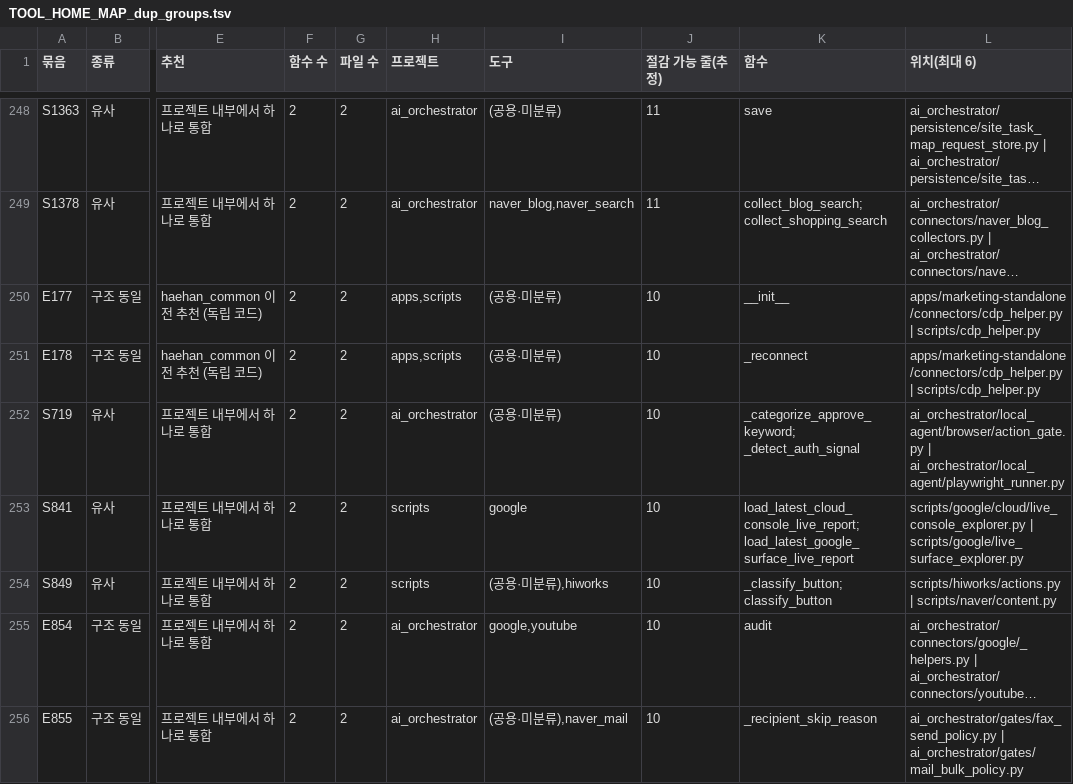
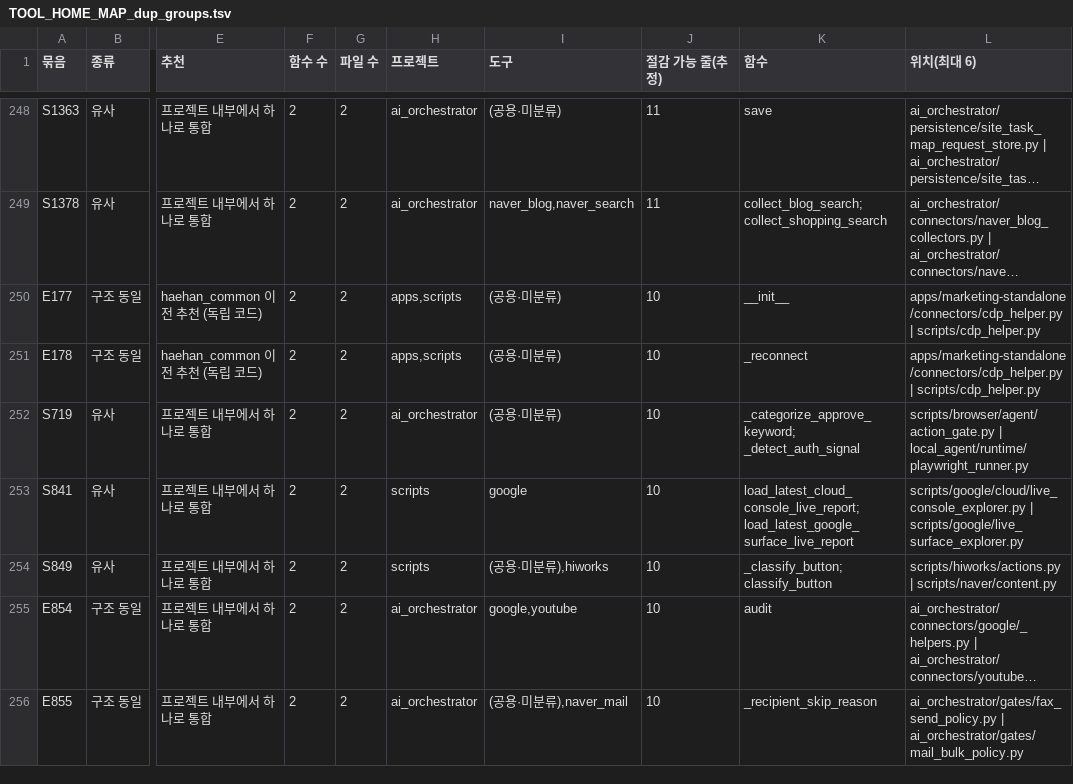
Before and after one commit to JAY-1979-SJW/haehan-ai-orchestrator, a TSV file: docs/architecture/TOOL_HOME_MAP_dup_groups.tsv, drawn as a sheet; only a part is shown, gaps mark what is left out; long unchanged cells end in …; the diff covers the shown part only; the diff names each change by its address in the sheet, - before the commit and + after, or states it on an @@ line.

```diff
--- a/docs/architecture/TOOL_HOME_MAP_dup_groups.tsv
+++ b/docs/architecture/TOOL_HOME_MAP_dup_groups.tsv
-L252 (위치(최대 6)): ai_orchestrator/local_agent/browser/action_gate.py | ai_orchestrator/local_agent/playwright_runner.py
+L252 (위치(최대 6)): scripts/browser/agent/action_gate.py | local_agent/runtime/playwright_runner.py
```
Also changed, not shown: 17 edited cells elsewhere in this file, docs/architecture/TOOL_HOME_MAP_dup_candidates.tsv, docs/architecture/TOOL_HOME_MAP_leaks.tsv, 44 other files.
